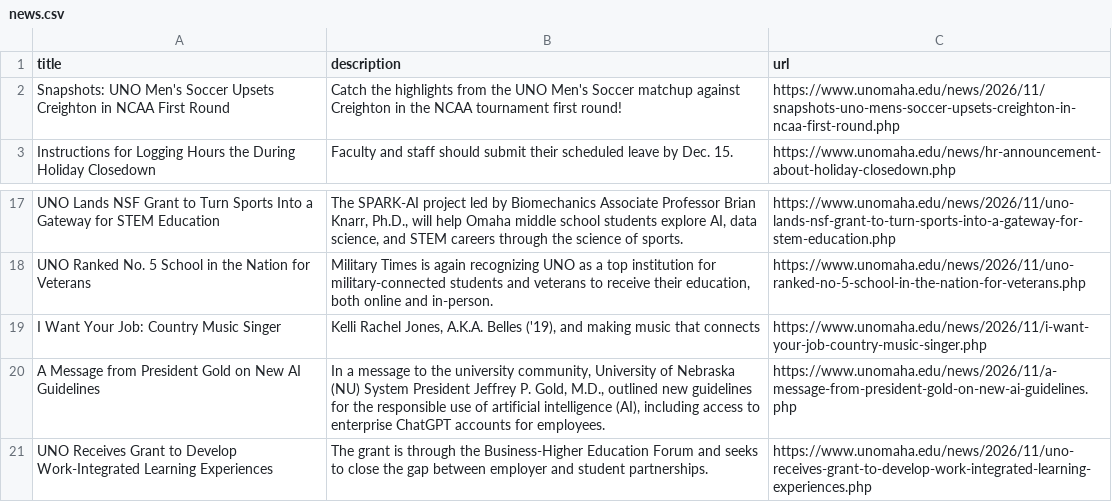
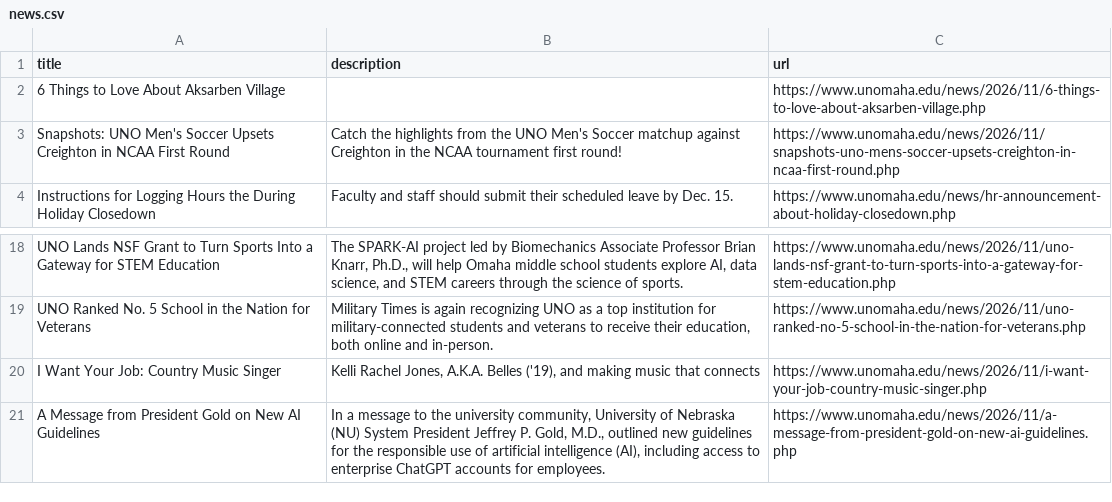
Before and after one commit to unomahatelevision-lab/uno-news-feed, a CSV file: news.csv, drawn as a sheet; only a part is shown, gaps mark what is left out; removed rows and columns are numbered as before the commit, all else as after; the diff names each change by its address in the sheet, - before the commit and + after, or states it on an @@ line.

```diff
--- a/news.csv
+++ b/news.csv
+row 2: 6 Things to Love About Aksarben Village |  | https://www.unomaha.edu/news/2026/11/6-things-to-love-about-aksarben-village.php
-row 21: UNO Receives Grant to Develop Work-Integrated Learning Experiences | The grant is through the Business-Higher Education Forum and seeks to close the gap between employer and student partnerships. | https://www.unomaha.edu/news/2026/11/uno-receives-grant-to-develop-work-integrated-learning-experiences.php
```
Also changed, not shown: 1 other file.
